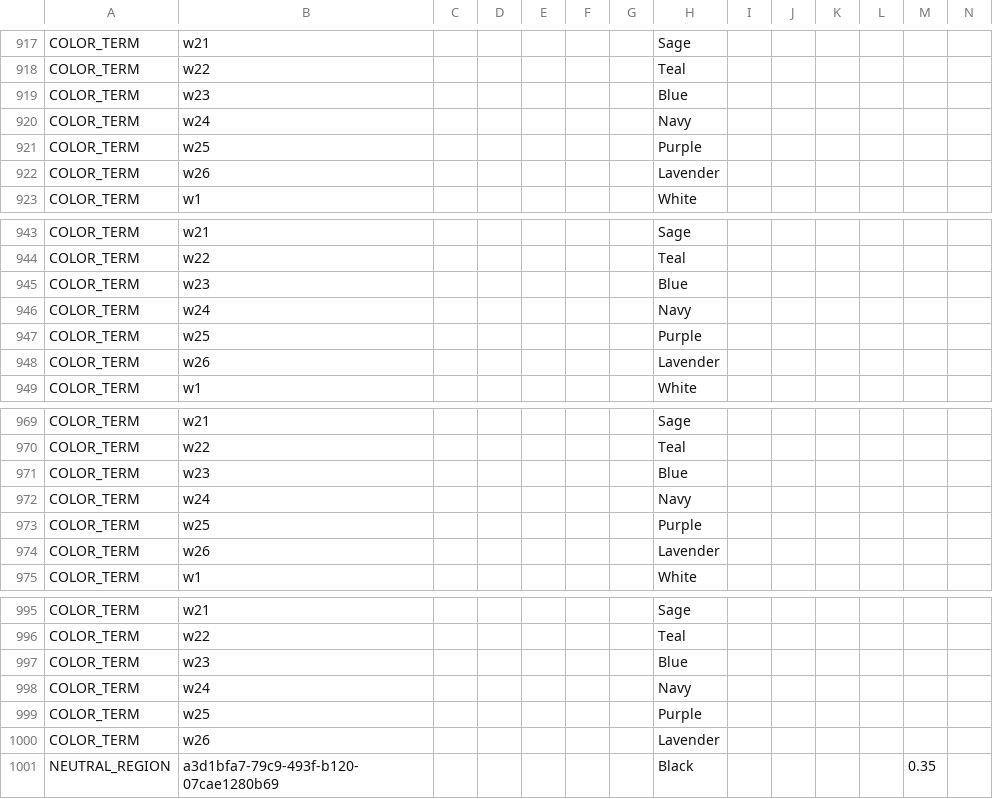
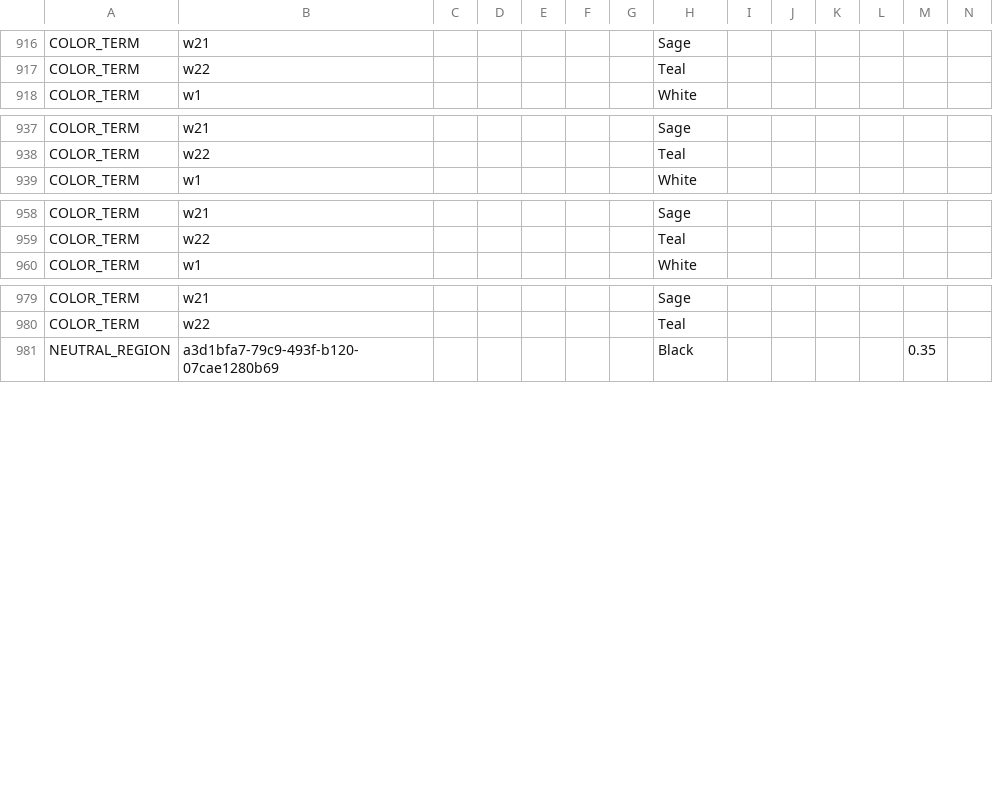
Before and after one commit to HC-SAMI/colorsamificator, a CSV file: data/anchors.csv, drawn as a sheet; only a part is shown, gaps mark what is left out; rows hold the shown columns only; the diff covers the shown part only; the diff names each change by its address in the sheet, - before the commit and + after, or states it on an @@ line.

Commit message:
ColorSAMificator: update 79 data files

```diff
--- a/data/anchors.csv
+++ b/data/anchors.csv
-row 919: COLOR_TERM | w23 |  |  |  |  |  | Blue
-row 920: COLOR_TERM | w24 |  |  |  |  |  | Navy
-row 921: COLOR_TERM | w25 |  |  |  |  |  | Purple
-row 922: COLOR_TERM | w26 |  |  |  |  |  | Lavender
-row 945: COLOR_TERM | w23 |  |  |  |  |  | Blue
-row 946: COLOR_TERM | w24 |  |  |  |  |  | Navy
-row 947: COLOR_TERM | w25 |  |  |  |  |  | Purple
-row 948: COLOR_TERM | w26 |  |  |  |  |  | Lavender
-row 971: COLOR_TERM | w23 |  |  |  |  |  | Blue
-row 972: COLOR_TERM | w24 |  |  |  |  |  | Navy
-row 973: COLOR_TERM | w25 |  |  |  |  |  | Purple
-row 974: COLOR_TERM | w26 |  |  |  |  |  | Lavender
-row 997: COLOR_TERM | w23 |  |  |  |  |  | Blue
-row 998: COLOR_TERM | w24 |  |  |  |  |  | Navy
-row 999: COLOR_TERM | w25 |  |  |  |  |  | Purple
-row 1000: COLOR_TERM | w26 |  |  |  |  |  | Lavender
```
Also changed, not shown: 4 removed rows elsewhere in this file.
